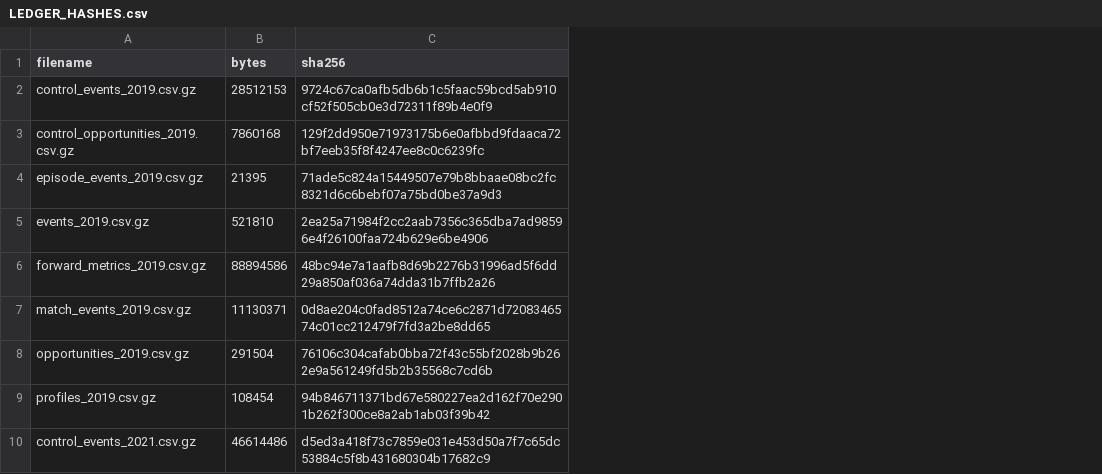
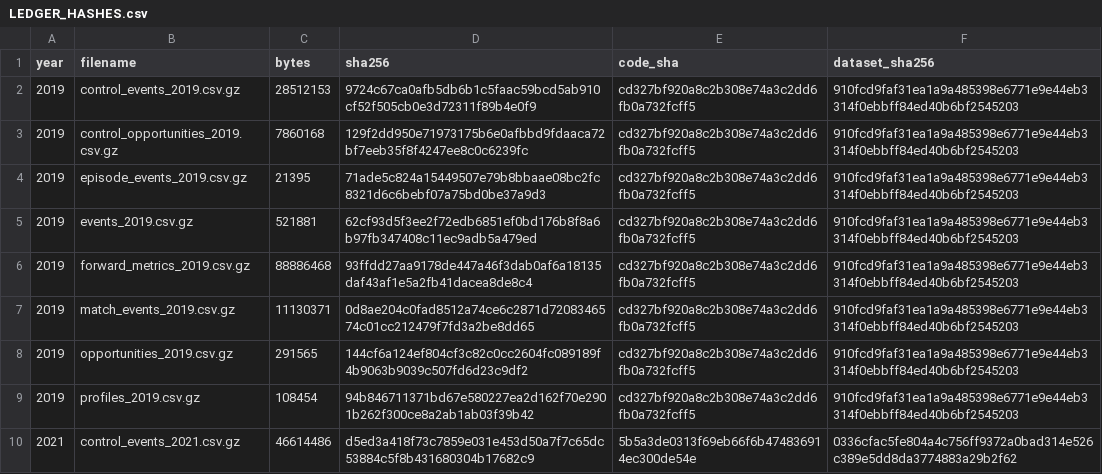
Before and after one commit to dylankazakovas93-dev/HVN, a CSV file: outputs/stage_02/LEDGER_HASHES.csv, drawn as a sheet; only a part is shown; addresses are those after the commit; the diff names each change by its address in the sheet, - before the commit and + after, or states it on an @@ line.

```diff
--- a/outputs/stage_02/LEDGER_HASHES.csv
+++ b/outputs/stage_02/LEDGER_HASHES.csv
+column A (year), rows 2-10: 2019 | 2019 | 2019 | 2019 | 2019 | 2019 | 2019 | 2019 | 2021
+column E (code_sha), rows 2-10: cd327bf920a8c2b308e74a3c2dd6fb0a732fcff5 | cd327bf920a8c2b308e74a3c2dd6fb0a732fcff5 | cd327bf920a8c2b308e74a3c2dd6fb0a732fcff5 | cd327bf920a8c2b308e74a3c2dd6fb0a732fcff5 | cd327bf920a8c2b308e74a3c2dd6fb0a732fcff5 | cd327bf920a8c2b308e74a3c2dd6fb0a732fcff5 | cd327bf920a8c2b308e74a3c2dd6fb0a732fcff5 | cd327bf920a8c2b308e74a3c2dd6fb0a732fcff5 | 5b5a3de0313f69eb66f6b474836914ec300de54e
+column F (dataset_sha256), rows 2-10: 910fcd9faf31ea1a9a485398e6771e9e44eb3314f0ebbff84ed40b6bf2545203 | 910fcd9faf31ea1a9a485398e6771e9e44eb3314f0ebbff84ed40b6bf2545203 | 910fcd9faf31ea1a9a485398e6771e9e44eb3314f0ebbff84ed40b6bf2545203 | 910fcd9faf31ea1a9a485398e6771e9e44eb3314f0ebbff84ed40b6bf2545203 | 910fcd9faf31ea1a9a485398e6771e9e44eb3314f0ebbff84ed40b6bf2545203 | 910fcd9faf31ea1a9a485398e6771e9e44eb3314f0ebbff84ed40b6bf2545203 | 910fcd9faf31ea1a9a485398e6771e9e44eb3314f0ebbff84ed40b6bf2545203 | 910fcd9faf31ea1a9a485398e6771e9e44eb3314f0ebbff84ed40b6bf2545203 | 0336cfac5fe804a4c756ff9372a0bad314e526c389e5dd8da3774883a29b2f62
-C5 (bytes): 521810
+C5 (bytes): 521881
-D5 (sha256): 2ea25a71984f2cc2aab7356c365dba7ad98596e4f26100faa724b629e6be4906
+D5 (sha256): 62cf93d5f3ee2f72edb6851ef0bd176b8f8a6b97fb347408c11ec9adb5a479ed
-C6 (bytes): 88894586
+C6 (bytes): 88886468
-D6 (sha256): 48bc94e7a1aafb8d69b2276b31996ad5f6dd29a850af036a74dda31b7ffb2a26
+D6 (sha256): 93ffdd27aa9178de447a46f3dab0af6a18135daf43af1e5a2fb41dacea8de8c4
-C8 (bytes): 291504
+C8 (bytes): 291565
-D8 (sha256): 76106c304cafab0bba72f43c55bf2028b9b262e9a561249fd5b2b35568c7cd6b
+D8 (sha256): 144cf6a124ef804cf3c82c0cc2604fc089189f4b9063b9039c507fd6d23c9df2
```
Also changed, not shown: 5 other files.
